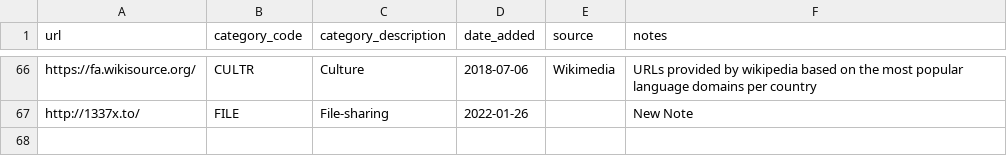
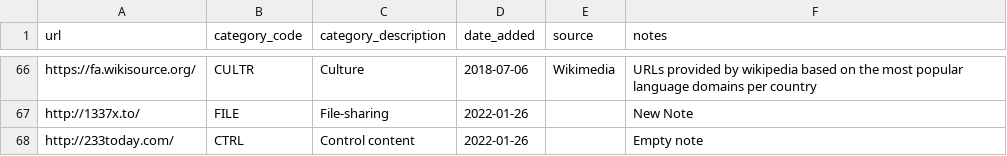
Before and after one commit to ooni/test-lists, a CSV file: lists/af.csv, drawn as a sheet; only a part is shown, gaps mark what is left out.

```diff
--- a/lists/af.csv
+++ b/lists/af.csv
@@ -67 +67,2 @@ https://fa.wikisource.org/,CULTR,Culture,2018-07-06,Wikimedia,URLs provided by w
 http://1337x.to/,FILE,File-sharing,2022-01-26,,New Note
+http://233today.com/,CTRL,Control content,2022-01-26,,Empty note
```
